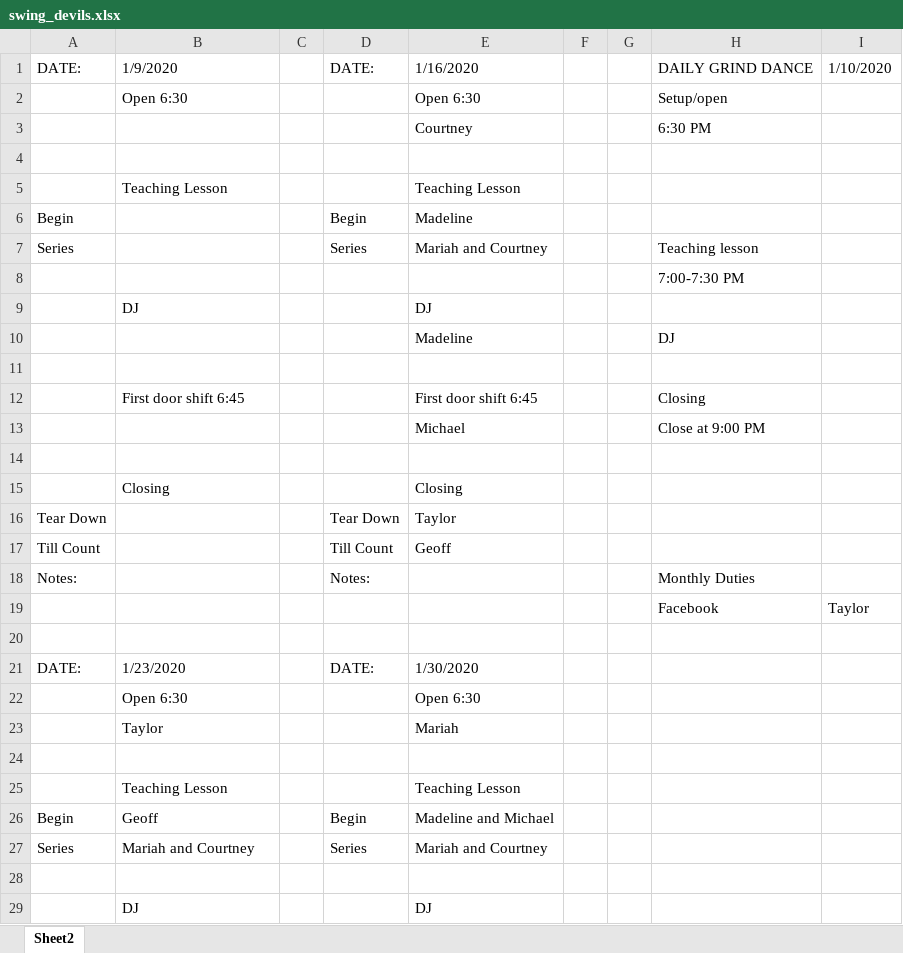
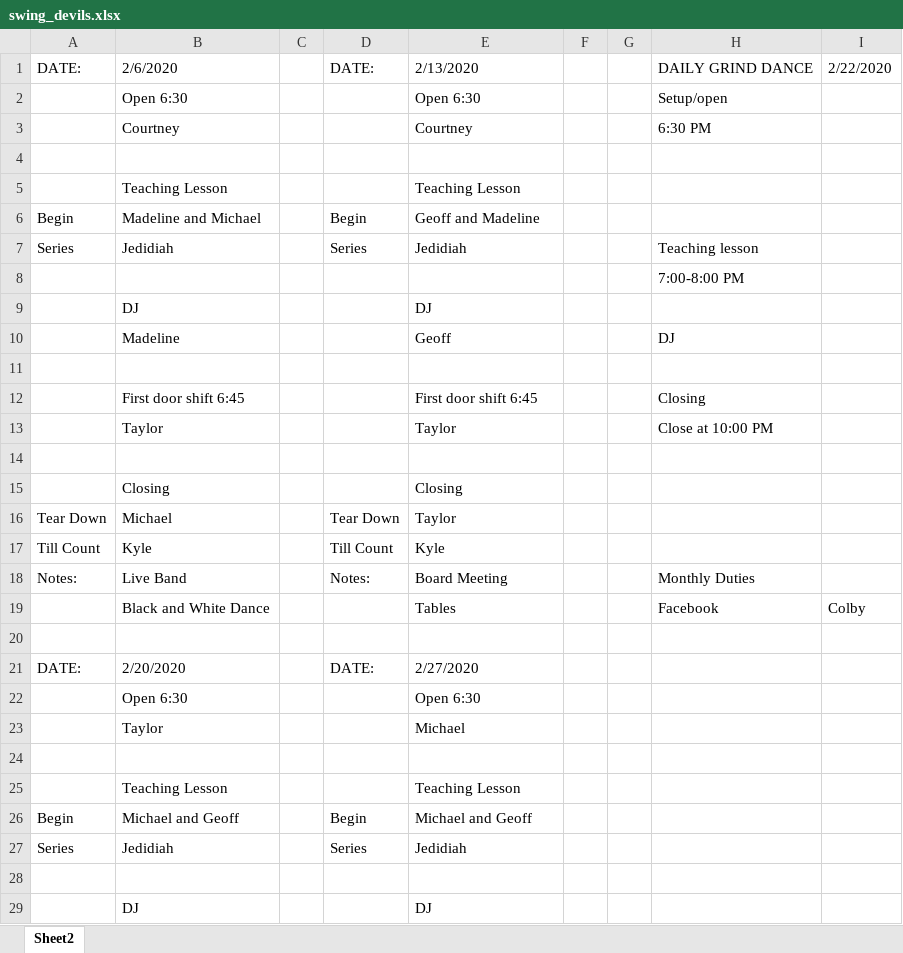
Before and after one commit to kedoty/Swing-Devils-Volunteer-Randomizer, an Excel workbook: swing_devils.xlsx, sheet Sheet2, drawn as a sheet; only a part is shown; values as stored, in another font and other column widths than the file's, no cell formats; removed rows and columns are numbered as before the commit, all else as after; the diff covers the shown part only; the diff names each change by its address in the sheet, - before the commit and + after, or states it on an @@ line.

```diff
--- a/swing_devils.xlsx (sheet Sheet2)
+++ b/swing_devils.xlsx (sheet Sheet2)
-B1: 1/9/2020
+B1: 2/6/2020
-E1: 1/16/2020
+E1: 2/13/2020
-I1: 1/10/2020
+I1: 2/22/2020
-B3: (empty)
+B3: Courtney
-B6: (empty)
+B6: Madeline and Michael
-E6: Madeline
+E6: Geoff and Madeline
-B7: (empty)
+B7: Jedidiah
-E7: Mariah and Courtney
+E7: Jedidiah
-H8: 7:00-7:30 PM
+H8: 7:00-8:00 PM
-row 10:  |  |  |  | Madeline |  |  | DJ
+row 10:  | Madeline |  |  | Geoff |  |  | DJ
-row 13:  |  |  |  | Michael |  |  | Close at 9:00 PM
+row 13:  | Taylor |  |  | Taylor |  |  | Close at 10:00 PM
-B16: (empty)
+B16: Michael
-B17: (empty)
+B17: Kyle
-E17: Geoff
+E17: Kyle
-B18: (empty)
+B18: Live Band
-E18: (empty)
+E18: Board Meeting
-row 19:  |  |  |  |  |  |  | Facebook | Taylor
+row 19:  | Black and White Dance |  |  | Tables |  |  | Facebook | Colby
-B21: 1/23/2020
+B21: 2/20/2020
-E21: 1/30/2020
+E21: 2/27/2020
-E23: Mariah
+E23: Michael
-B26: Geoff
+B26: Michael and Geoff
-E26: Madeline and Michael
+E26: Michael and Geoff
-B27: Mariah and Courtney
+B27: Jedidiah
-E27: Mariah and Courtney
+E27: Jedidiah
```
Also changed, not shown: 3 edited cells elsewhere in this sheet, cell formats, swing_devils_vol.xlsx, 3 other files.
